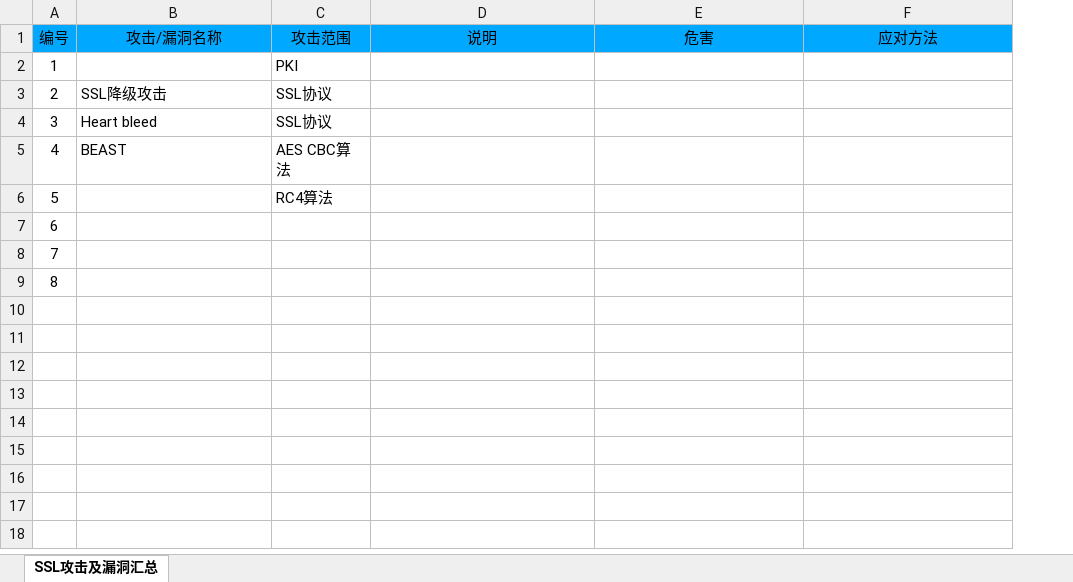
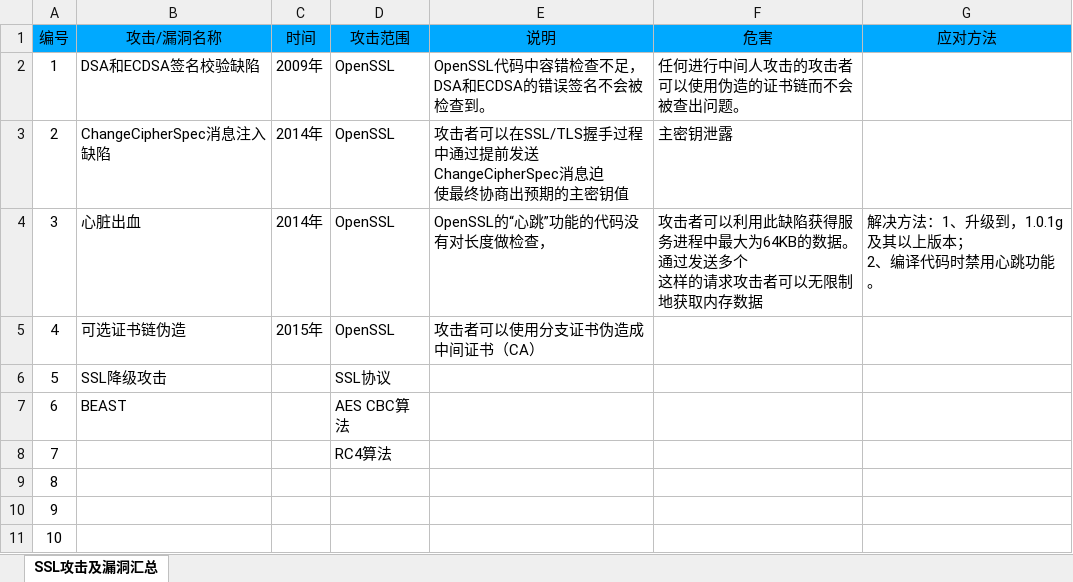
Before and after one commit to jasonchin221/DoveSSL, an Excel workbook: doc/SSL攻击总结.xlsx, sheet SSL攻击及漏洞汇总, drawn as a sheet; values as stored, in another font and other column widths than the file's, no borders; removed rows and columns are numbered as before the commit, all else as after; ↵ is a line break in a cell; the diff names each change by its address in the sheet, - before the commit and + after, or states it on an @@ line.

```diff
--- a/doc/SSL攻击总结.xlsx (sheet SSL攻击及漏洞汇总)
+++ b/doc/SSL攻击总结.xlsx (sheet SSL攻击及漏洞汇总)
+column C (时间), empty
-row 2: 1 |  | PKI
+row 2: 1 | DSA和ECDSA签名校验缺陷 | 2009年 | OpenSSL | OpenSSL代码中容错检查不足，DSA和ECDSA的错误签名不会被检查到。 | 任何进行中间人攻击的攻击者可以使用伪造的证书链而不会被查出问题。
+row 3: 2 | ChangeCipherSpec消息注入缺陷 | 2014年 | OpenSSL | 攻击者可以在SSL/TLS握手过程中通过提前发送ChangeCipherSpec消息迫 ↵ 使最终协商出预期的主密钥值 | 主密钥泄露
+row 4: 3 | 心脏出血 | 2014年 | OpenSSL | OpenSSL的“心跳”功能的代码没有对长度做检查， | 攻击者可以利用此缺陷获得服务进程中最大为64KB的数据。通过发送多个 ↵ 这样的请求攻击者可以无限制地获取内存数据 | 解决方法：1、升级到，1.0.1g及其以上版本； ↵ 2、编译代码时禁用心跳功能。
+row 5: 4 | 可选证书链伪造 | 2015年 | OpenSSL | 攻击者可以使用分支证书伪造成中间证书（CA）
@@ column A (编号) renumbered from row 6 down @@
-row 4: 3 | Heart bleed | SSL协议
```
Also changed, not shown: 11 other files.
